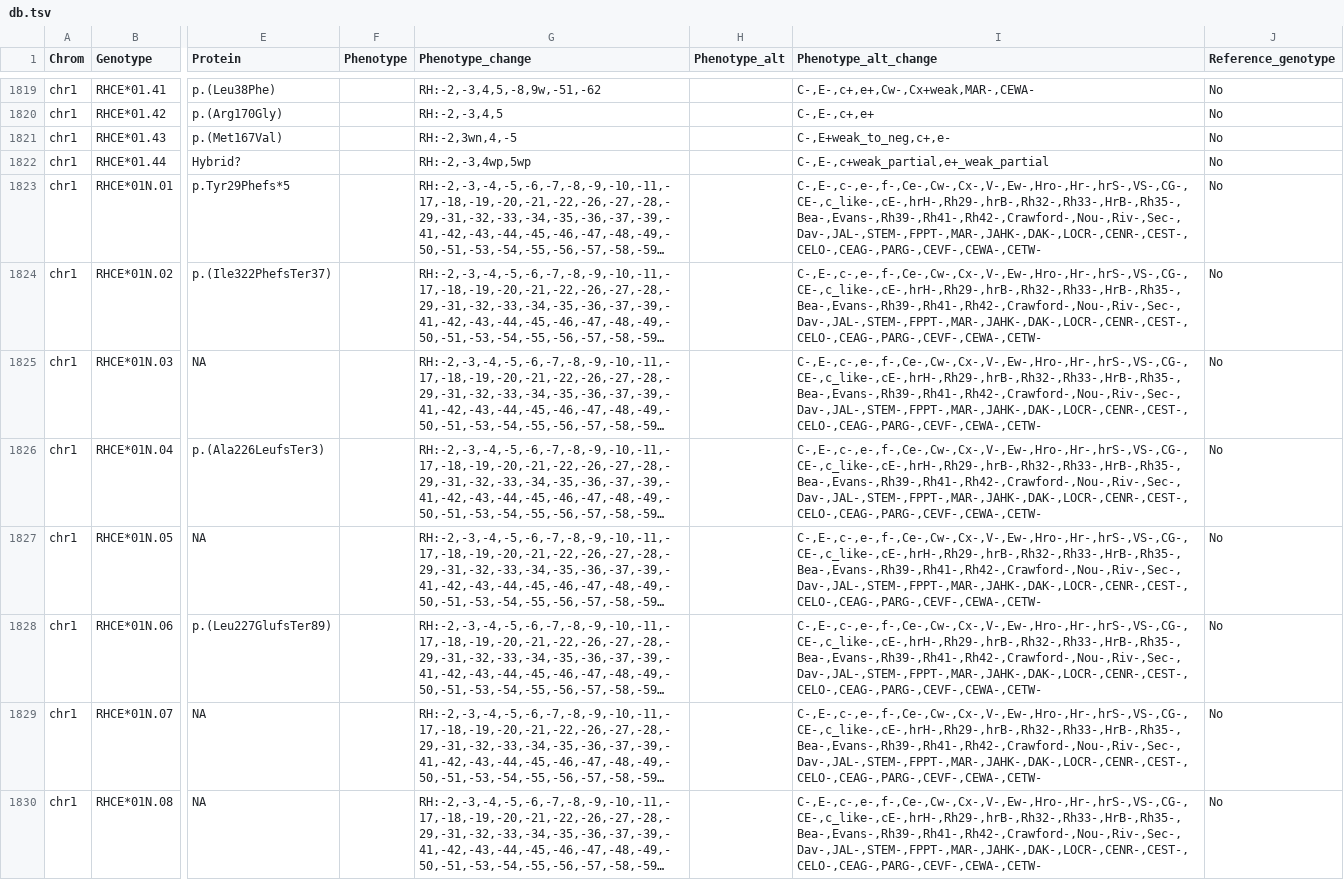
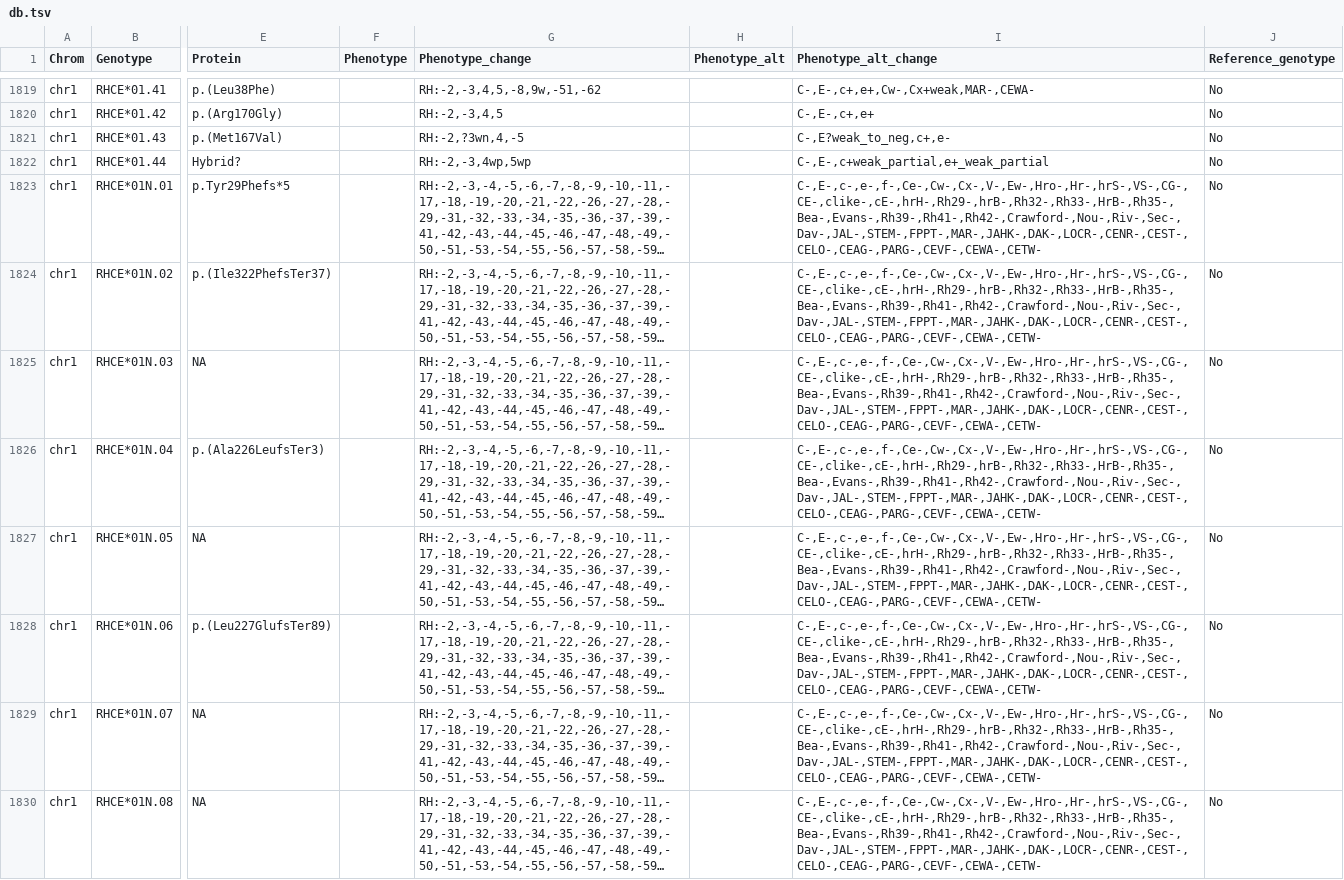
Before and after one commit to limcintyre/RBCeq2, a TSV file: src/rbceq2/resources/db.tsv, drawn as a sheet; only a part is shown, gaps mark what is left out; long unchanged cells end in …; the diff covers the shown part only; the diff names each change by its address in the sheet, - before the commit and + after, or states it on an @@ line.

```diff
--- a/src/rbceq2/resources/db.tsv
+++ b/src/rbceq2/resources/db.tsv
-G1821 (Phenotype_change): RH:-2,3wn,4,-5
+G1821 (Phenotype_change): RH:-2,?3wn,4,-5
-I1821 (Phenotype_alt_change): C-,E+weak_to_neg,c+,e-
+I1821 (Phenotype_alt_change): C-,E?weak_to_neg,c+,e-
-I1823:I1830 (Phenotype_alt_change): C-,E-,c-,e-,f-,Ce-,Cw-,Cx-,V-,Ew-,Hro-,Hr-,hrS-,VS-,CG-,CE-,c_like-,cE-,hrH-,Rh29-,hrB-,Rh32-,Rh33-,HrB-,Rh35-,Bea-,Evans-,Rh39-,Rh41-,Rh42-,Crawford-,Nou-,Riv-,Sec-,Dav-,JAL-,STEM-,FPPT-,MAR-,JAHK-,DAK-,LOCR-,CENR-,CEST-,CELO-,CEAG-,PARG-,CEVF-,CEWA-,CETW-
+I1823:I1830 (Phenotype_alt_change): C-,E-,c-,e-,f-,Ce-,Cw-,Cx-,V-,Ew-,Hro-,Hr-,hrS-,VS-,CG-,CE-,clike-,cE-,hrH-,Rh29-,hrB-,Rh32-,Rh33-,HrB-,Rh35-,Bea-,Evans-,Rh39-,Rh41-,Rh42-,Crawford-,Nou-,Riv-,Sec-,Dav-,JAL-,STEM-,FPPT-,MAR-,JAHK-,DAK-,LOCR-,CENR-,CEST-,CELO-,CEAG-,PARG-,CEVF-,CEWA-,CETW-
```
Also changed, not shown: 87 edited cells elsewhere in this file, 5 other files.
